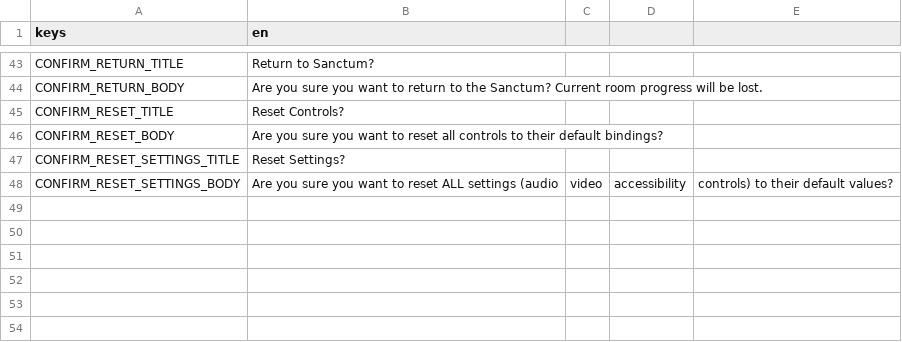
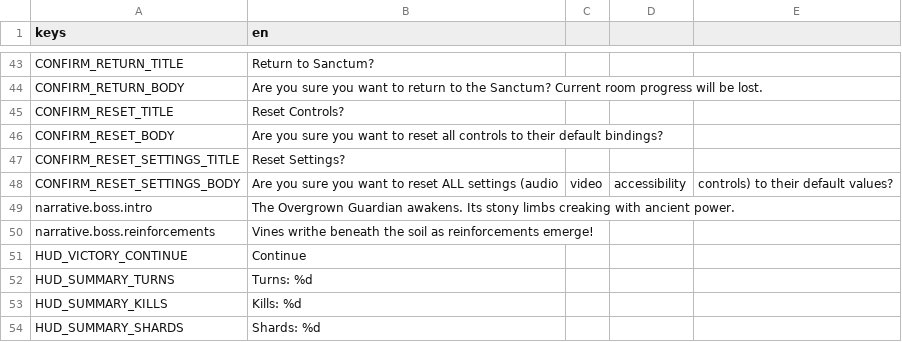
Before and after one commit to niyazmft/emberfall, a CSV file: assets/locales/ui_strings.csv, drawn as a sheet; only a part is shown, gaps mark what is left out; the diff names each change by its address in the sheet, - before the commit and + after, or states it on an @@ line.

```diff
--- a/assets/locales/ui_strings.csv
+++ b/assets/locales/ui_strings.csv
+row 49: narrative.boss.intro | The Overgrown Guardian awakens. Its stony limbs creaking with ancient power.
+row 50: narrative.boss.reinforcements | Vines writhe beneath the soil as reinforcements emerge!
+row 51: HUD_VICTORY_CONTINUE | Continue
+row 52: HUD_SUMMARY_TURNS | Turns: %d
+row 53: HUD_SUMMARY_KILLS | Kills: %d
+row 54: HUD_SUMMARY_SHARDS | Shards: %d
```
Also changed, not shown: 9 other files.
